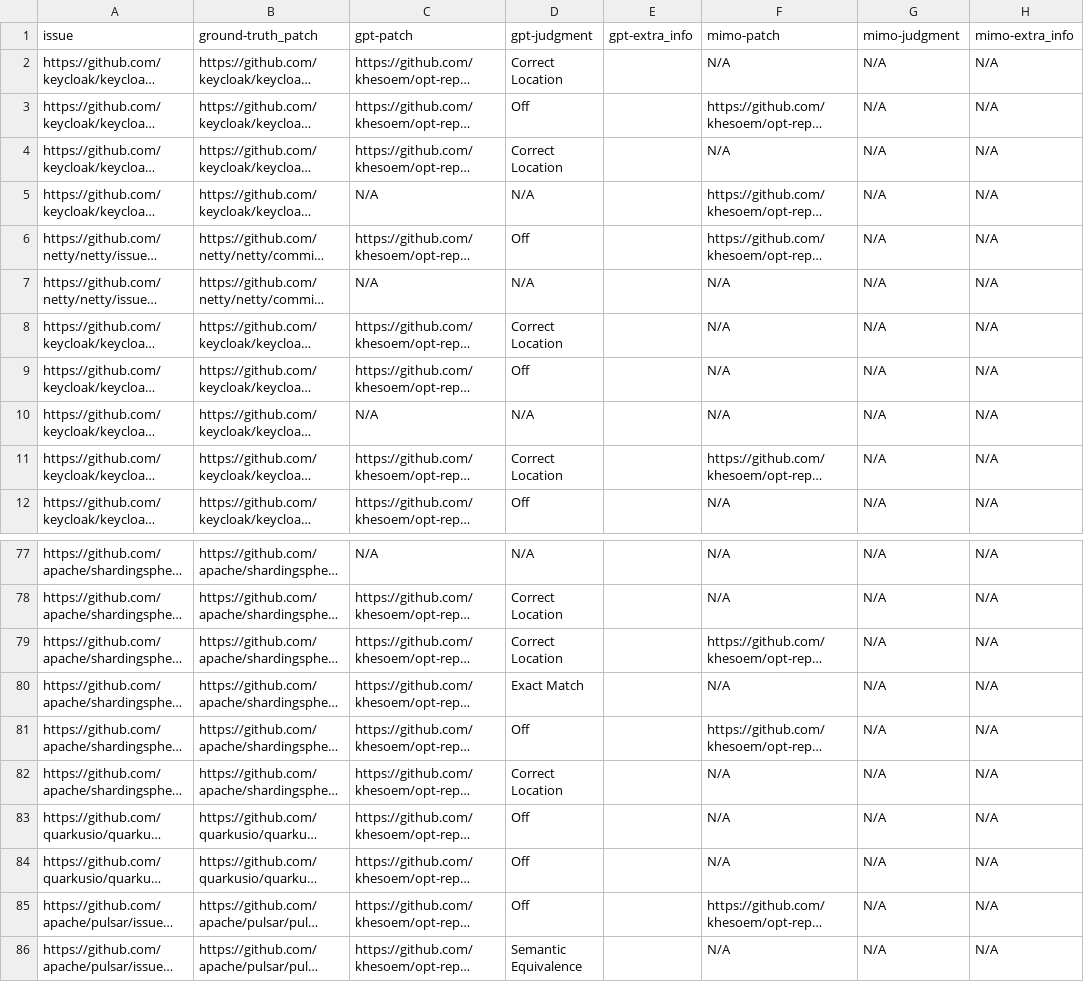
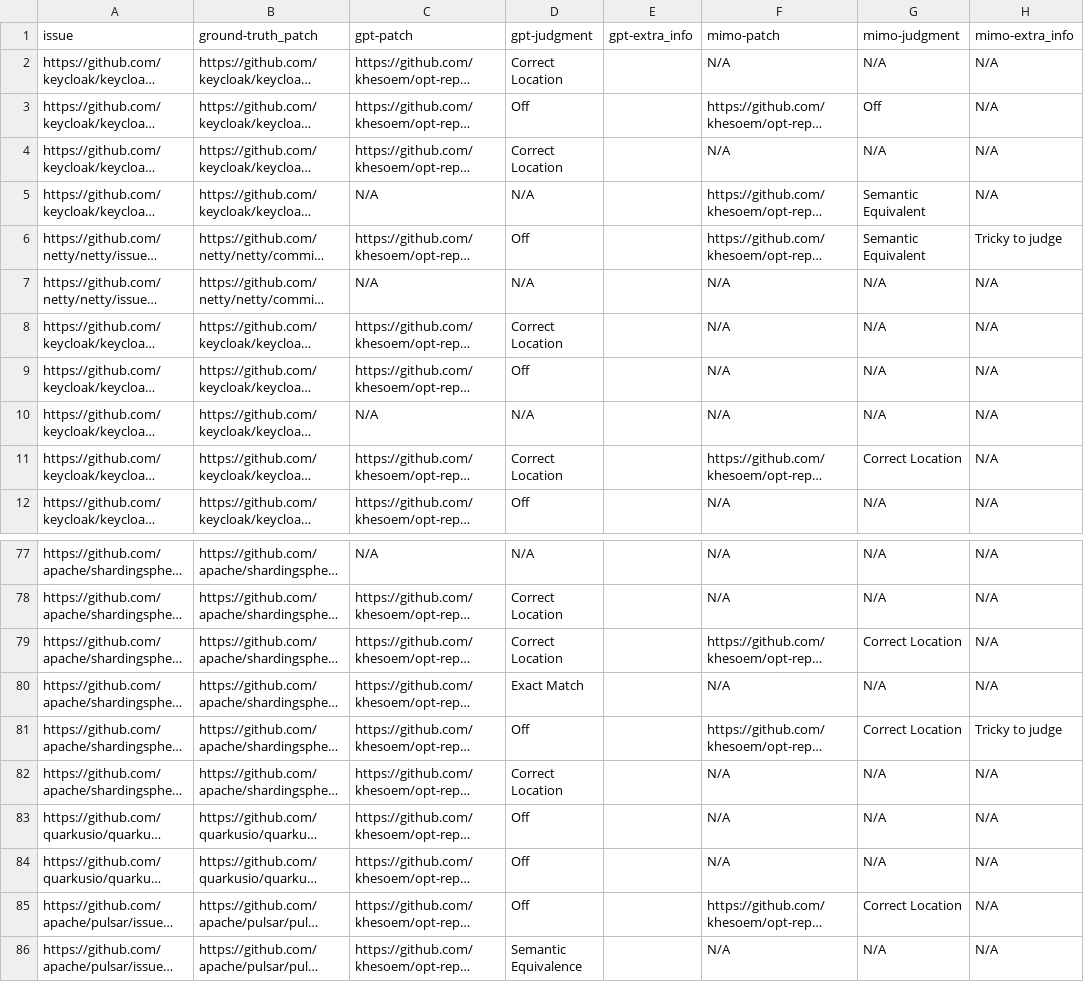
Before and after one commit to khesoem/JETO-Bench, a CSV file: results/manual_analysis/generated_patch_manual_analysis.csv, drawn as a sheet; only a part is shown, gaps mark what is left out; long unchanged cells end in …; the diff covers the shown part only; the diff names each change by its address in the sheet, - before the commit and + after, or states it on an @@ line.

Commit message:
manual analysis updated with mimo labels

```diff
--- a/results/manual_analysis/generated_patch_manual_analysis.csv
+++ b/results/manual_analysis/generated_patch_manual_analysis.csv
-G3 (mimo-judgment): N/A
+G3 (mimo-judgment): Off
-G5:G6 (mimo-judgment): N/A
+G5:G6 (mimo-judgment): Semantic Equivalent
-H6 (mimo-extra_info): N/A
+H6 (mimo-extra_info): Tricky to judge
-G11 (mimo-judgment): N/A
+G11 (mimo-judgment): Correct Location
-G79 (mimo-judgment): N/A
+G79 (mimo-judgment): Correct Location
-G81 (mimo-judgment): N/A
+G81 (mimo-judgment): Correct Location
-H81 (mimo-extra_info): N/A
+H81 (mimo-extra_info): Tricky to judge
-G85 (mimo-judgment): N/A
+G85 (mimo-judgment): Correct Location
```
Also changed, not shown: 33 edited cells elsewhere in this file.
